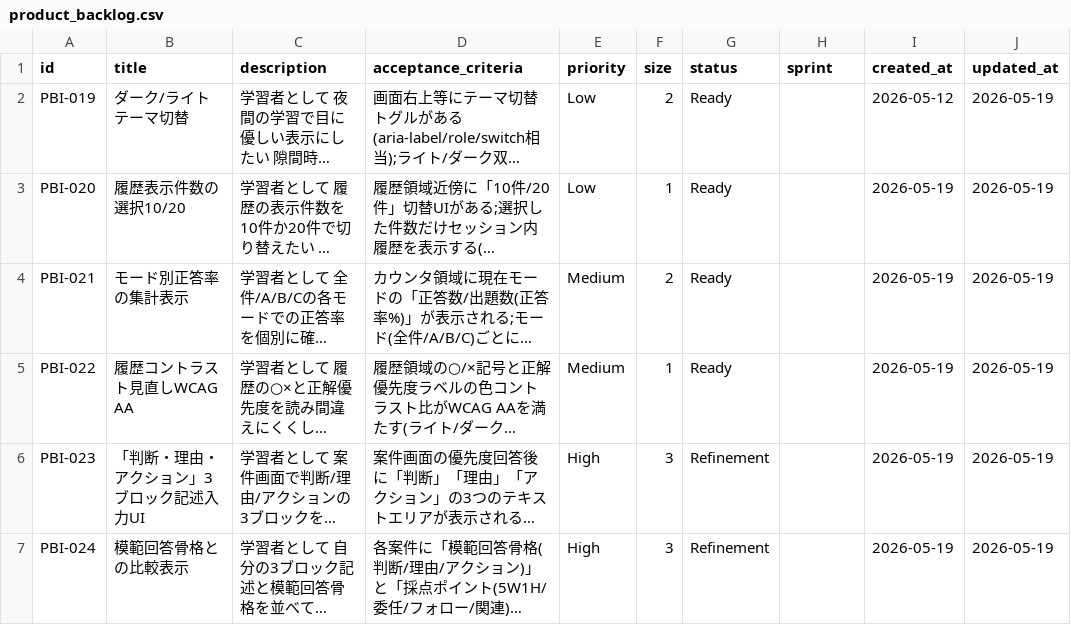
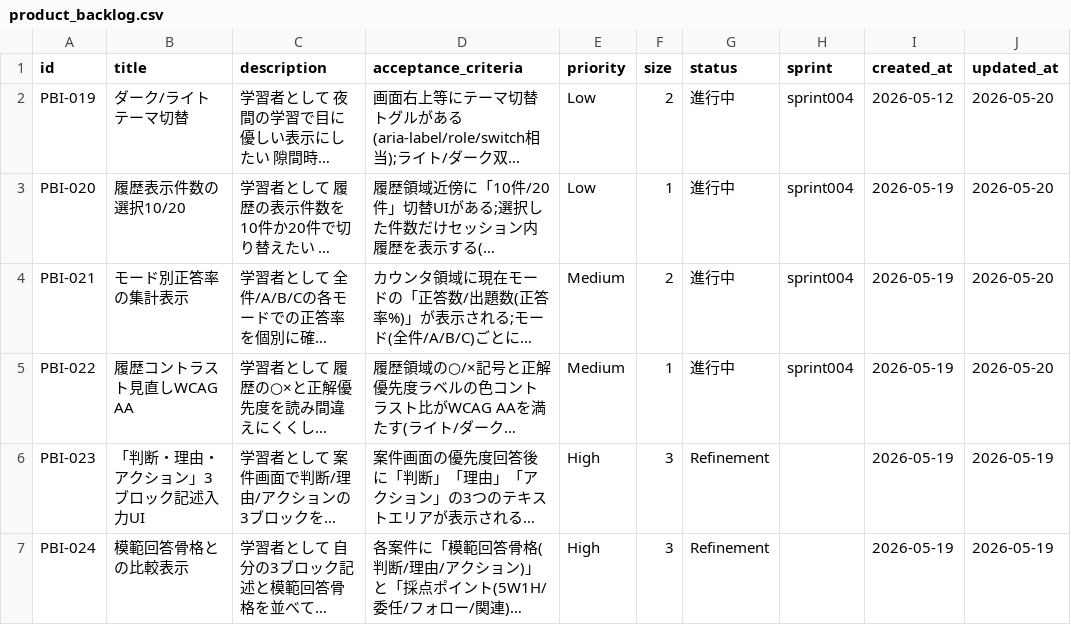
Before and after one commit to mitsuo119/innbuskcet-app, a CSV file: scrum/product_backlog.csv, drawn as a sheet; only a part is shown; long unchanged cells end in …; the diff names each change by its address in the sheet, - before the commit and + after, or states it on an @@ line.

Commit message:
docs(scrum): Sprint004プランニング実施

```diff
--- a/scrum/product_backlog.csv
+++ b/scrum/product_backlog.csv
-G2:G5 (status): Ready
+G2:G5 (status): 進行中
-H2:H5 (sprint): (empty)
+H2:H5 (sprint): sprint004
-J2:J5 (updated_at): 2026-05-19
+J2:J5 (updated_at): 2026-05-20
```
Also changed, not shown: 2 other files.
